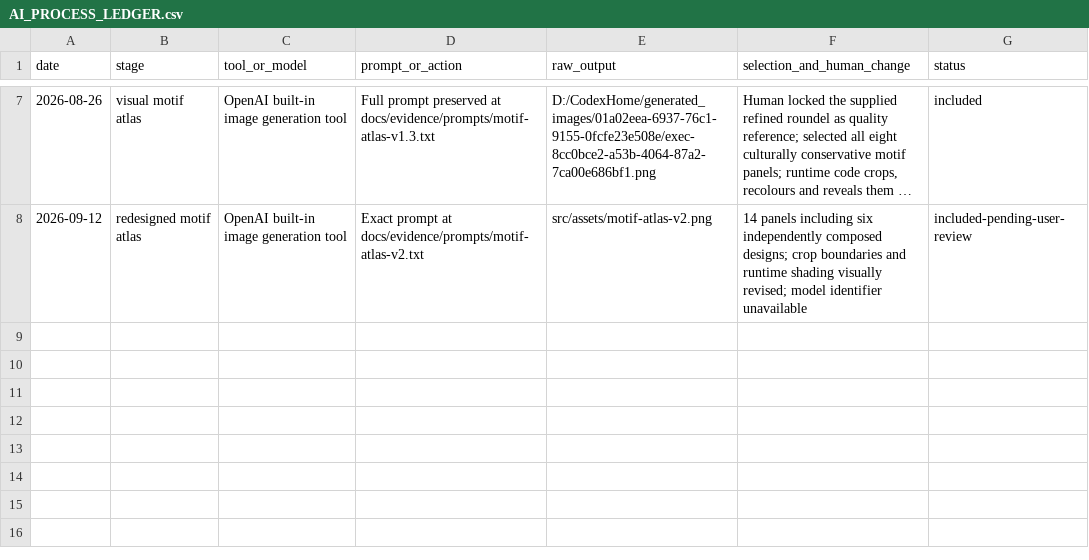
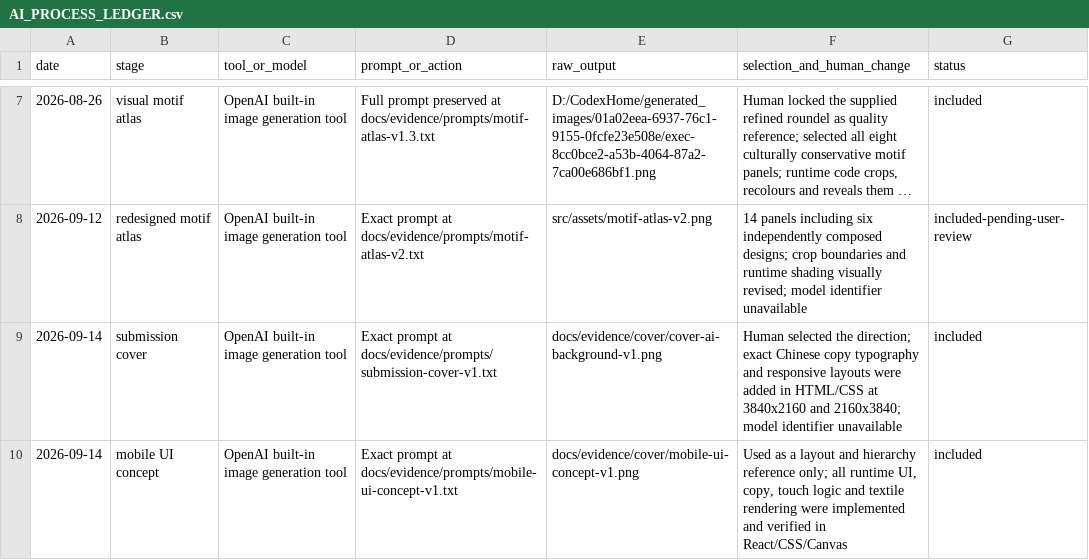
Before and after one commit to zys1544526484/woven-wishes, a CSV file: docs/evidence/AI_PROCESS_LEDGER.csv, drawn as a sheet; only a part is shown, gaps mark what is left out; long unchanged cells end in …; the diff names each change by its address in the sheet, - before the commit and + after, or states it on an @@ line.

```diff
--- a/docs/evidence/AI_PROCESS_LEDGER.csv
+++ b/docs/evidence/AI_PROCESS_LEDGER.csv
+row 9: 2026-09-14 | submission cover | OpenAI built-in image generation tool | Exact prompt at docs/evidence/prompts/submission-cover-v1.txt | docs/evidence/cover/cover-ai-background-v1.png | Human selected the direction; exact Chinese copy typography and responsive layouts were added in HTML/CSS at 3840x2160 and 2160x3840; model identifier unavailable | included
+row 10: 2026-09-14 | mobile UI concept | OpenAI built-in image generation tool | Exact prompt at docs/evidence/prompts/mobile-ui-concept-v1.txt | docs/evidence/cover/mobile-ui-concept-v1.png | Used as a layout and hierarchy reference only; all runtime UI, copy, touch logic and textile rendering were implemented and verified in React/CSS/Canvas | included
```
Also changed, not shown: 23 other files.
